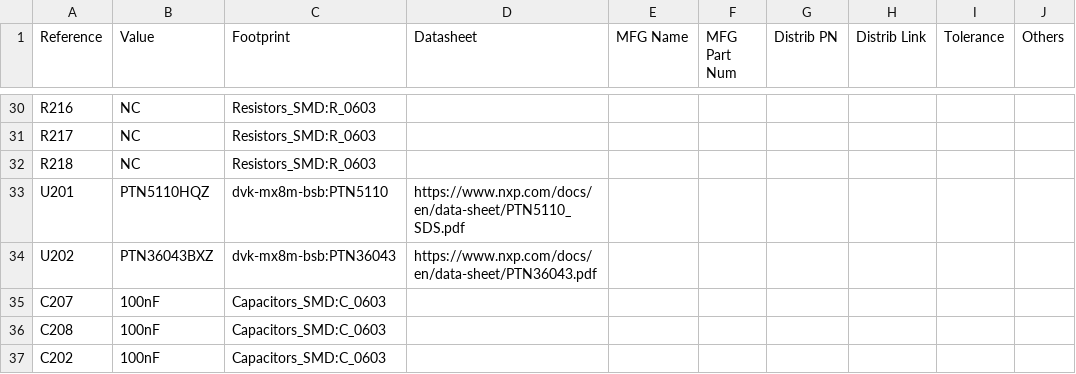
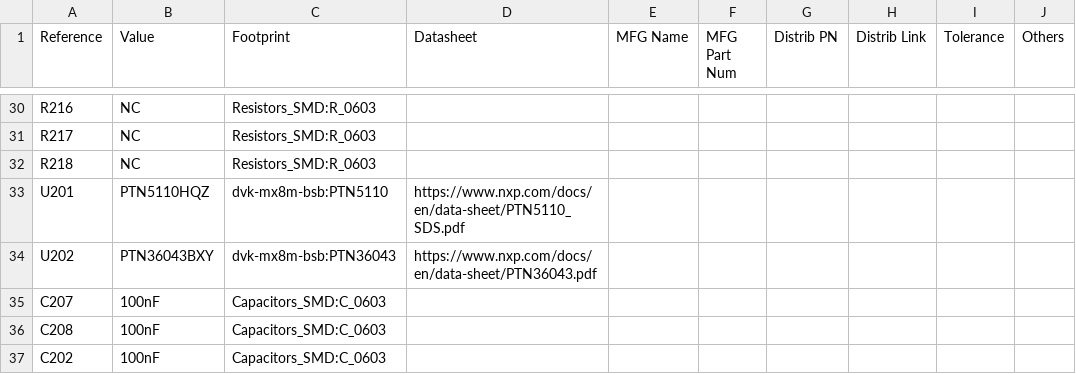
Before and after one commit to gralco/dvk-mx8m-bsb, a CSV file: BoM/dvk-mx8m-bsb_bom.csv, drawn as a sheet; only a part is shown, gaps mark what is left out.

Commit message:
Use PTN36043BXY part number instead of PTN36043BXZ due to availability
The only difference between these two part numbers is the reel the chip comes in, both are identical ICs.

```diff
--- a/BoM/dvk-mx8m-bsb_bom.csv
+++ b/BoM/dvk-mx8m-bsb_bom.csv
@@ -33,3 +33,3 @@ R218,NC,Resistors_SMD:R_0603,,,,,,,
 U201,PTN5110HQZ,dvk-mx8m-bsb:PTN5110,https://www.nxp.com/docs/en/data-sheet/PTN5110_SDS.pdf,,,,,,
-U202,PTN36043BXZ,dvk-mx8m-bsb:PTN36043,https://www.nxp.com/docs/en/data-sheet/PTN36043.pdf,,,,,,
+U202,PTN36043BXY,dvk-mx8m-bsb:PTN36043,https://www.nxp.com/docs/en/data-sheet/PTN36043.pdf,,,,,,
 C207,100nF,Capacitors_SMD:C_0603,,,,,,,
```
Also changed, not shown: 4 other files.
